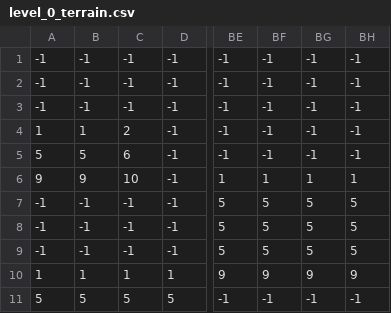
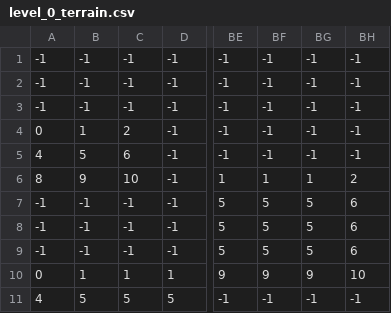
Before and after one commit to Antei/PP_platformer, a CSV file: level_data/level_0/level_0_terrain.csv, drawn as a sheet; only a part is shown, gaps mark what is left out; the diff names each change by its address in the sheet, - before the commit and + after, or states it on an @@ line.

```diff
--- a/level_data/level_0/level_0_terrain.csv
+++ b/level_data/level_0/level_0_terrain.csv
-A4: 1
+A4: 0
-A5: 5
+A5: 4
-A6: 9
+A6: 8
-BH6: 1
+BH6: 2
-BH7:BH9: 5
+BH7:BH9: 6
-A10: 1
+A10: 0
-BH10: 9
+BH10: 10
-A11: 5
+A11: 4
```
Also changed, not shown: level_data/level_0/level_0_foreground_palms.csv, 6 other files.
